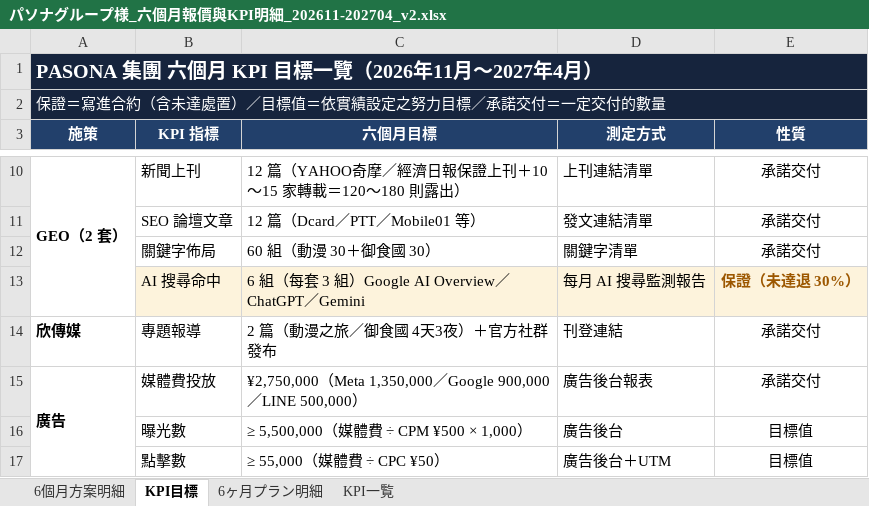
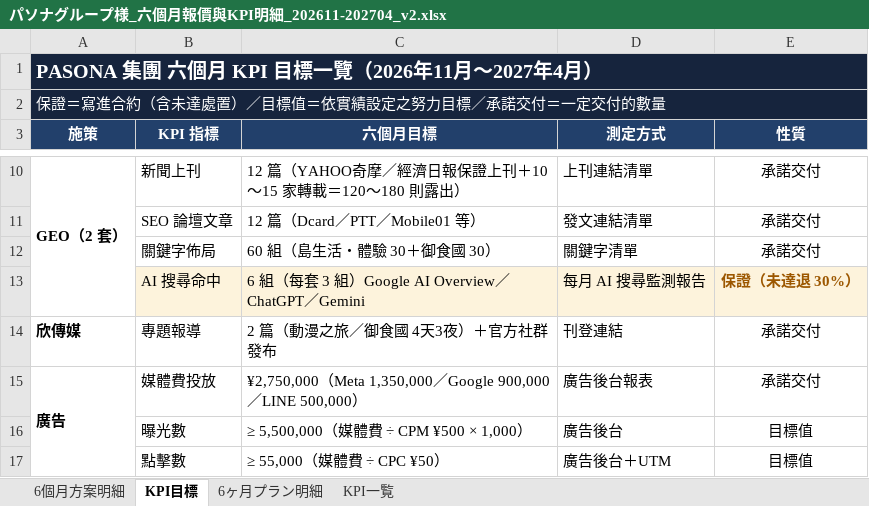
Before and after one commit to shelleychenyi/proposal, an Excel workbook: Pasona/パソナグループ様_六個月報價與KPI明細_202611-202704_v2.xlsx, sheet KPI目標, drawn as a sheet; only a part is shown, gaps mark what is left out; values as stored, in another font and other column widths than the file's, no borders; the diff names each change by its address in the sheet, - before the commit and + after, or states it on an @@ line.

```diff
--- a/Pasona/パソナグループ様_六個月報價與KPI明細_202611-202704_v2.xlsx (sheet KPI目標)
+++ b/Pasona/パソナグループ様_六個月報價與KPI明細_202611-202704_v2.xlsx (sheet KPI目標)
-C12 (六個月目標): 60 組（動漫 30＋御食國 30）
+C12 (六個月目標): 60 組（島生活・體驗 30＋御食國 30）
```
Also changed, not shown: sheet 6個月方案明細, sheet 6ヶ月プラン明細, sheet KPI一覧, 1 other file.
